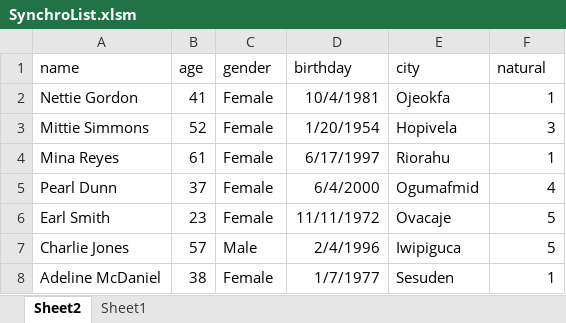
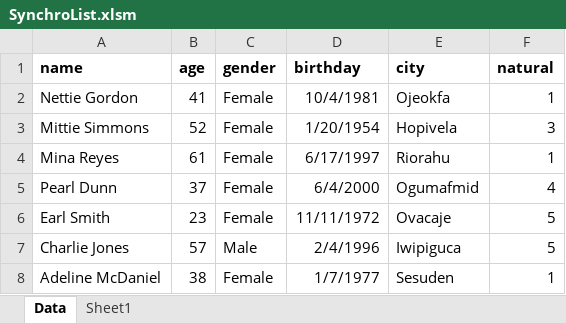
Before and after one commit to Greedquest/VBA-Toolbox, an Excel workbook: DataStructures/SynchronisedList/SynchroList.xlsm, sheet Data, drawn as a sheet; only a part is shown; values as stored, in another font and other column widths than the file's, no borders; table styles not drawn; the diff names each change by its address in the sheet, - before the commit and + after, or states it on an @@ line.

```diff
--- a/DataStructures/SynchronisedList/SynchroList.xlsm (sheet Data)
+++ b/DataStructures/SynchronisedList/SynchroList.xlsm (sheet Data)
-sheet tab: Sheet2
+sheet tab: Data
-A1:F1 bold: off
+A1:F1 bold: on
```
Also changed, not shown: 12 other files.
